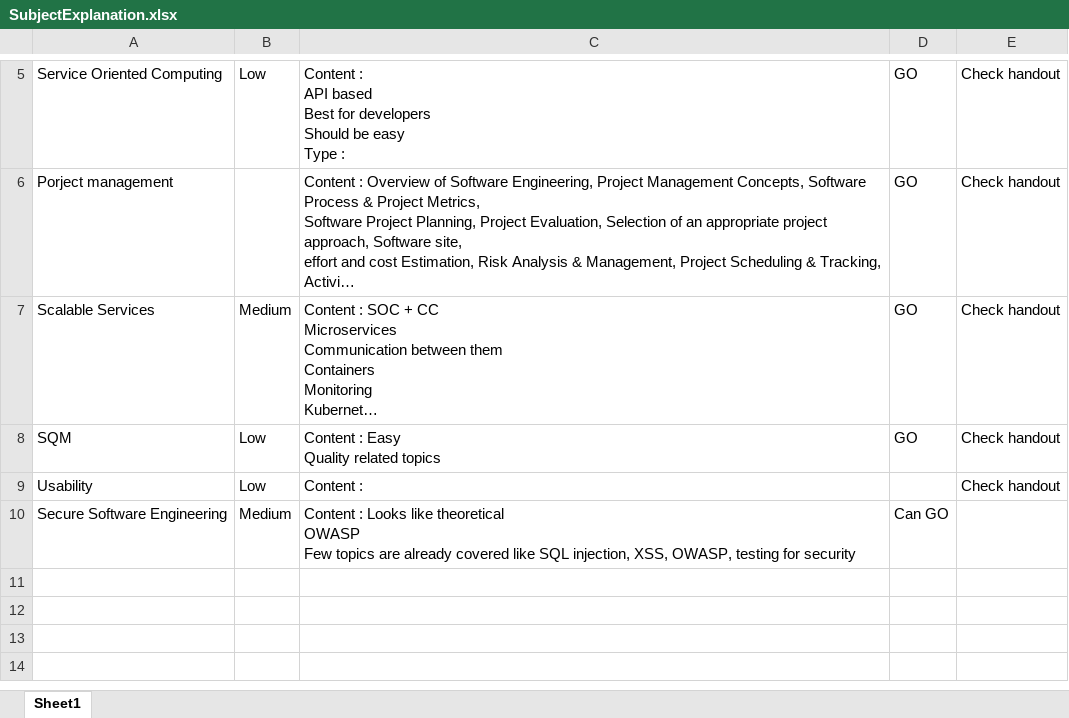
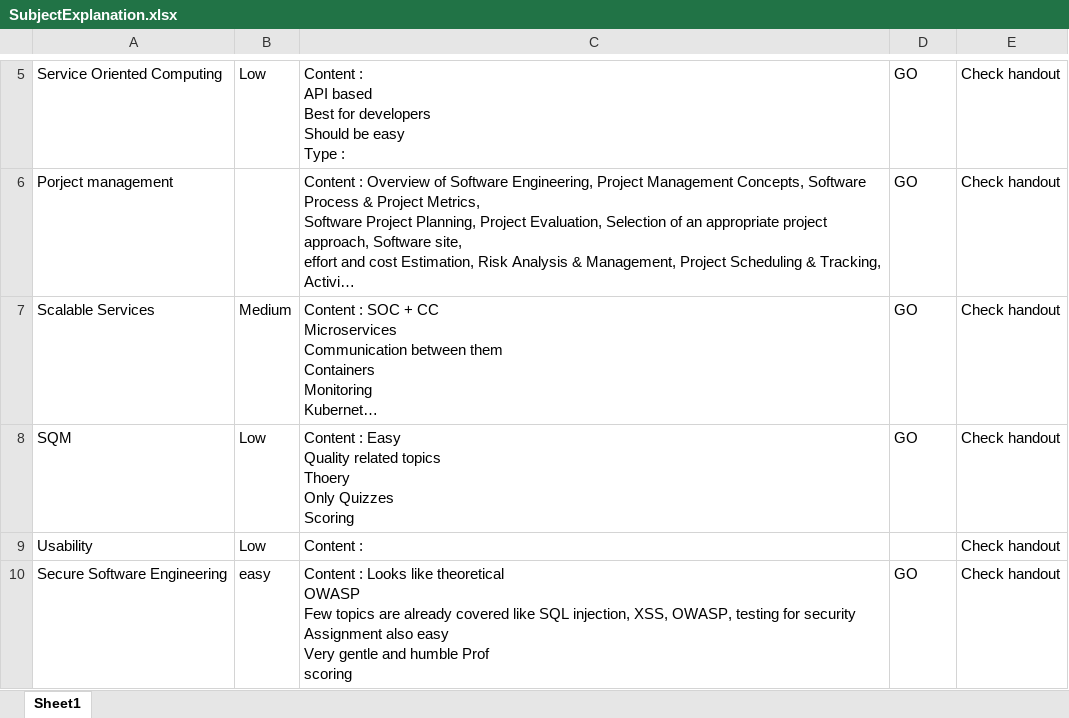
Before and after one commit to iatulb/BitsMtechHandouts, an Excel workbook: SubjectExplanation.xlsx, sheet Sheet1, drawn as a sheet; only a part is shown, gaps mark what is left out; long unchanged cells end in …; values as stored, in another font and other column widths than the file's, no borders; table styles not drawn; ↵ is a line break in a cell; the diff names each change by its address in the sheet, - before the commit and + after, or states it on an @@ line.

Commit message:
handout

```diff
--- a/SubjectExplanation.xlsx (sheet Sheet1)
+++ b/SubjectExplanation.xlsx (sheet Sheet1)
-C8: …related topics
+C8: …related topics ↵ Thoery ↵ Only Quizzes ↵ Scoring
-B10: Medium
+B10: easy
-C10: …for security
+C10: …for security ↵ Assignment also easy ↵ Very gentle and humble Prof ↵ scoring
-D10: Can GO
+D10: GO
-E10: (empty)
+E10: Check handout
```
